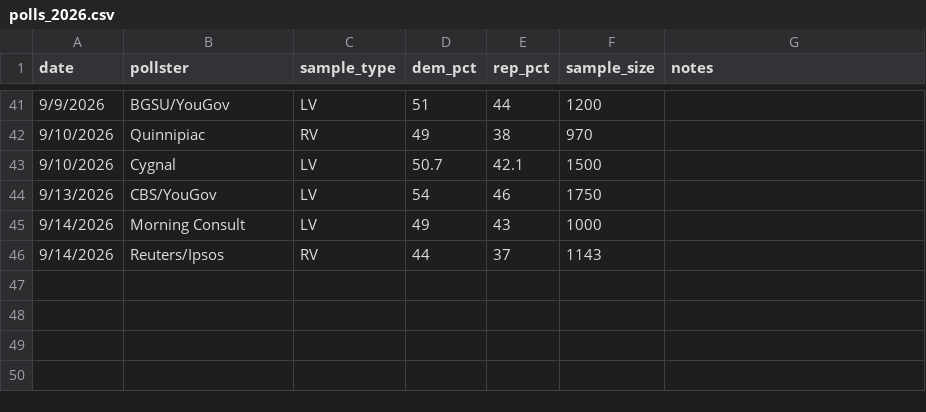
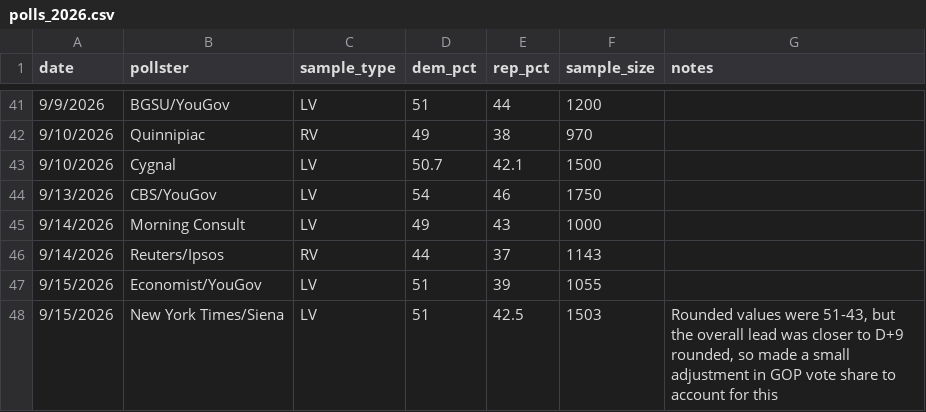
Before and after one commit to krishna-on-gh/carlosneedle, a CSV file: data/polls_2026.csv, drawn as a sheet; only a part is shown, gaps mark what is left out; the diff names each change by its address in the sheet, - before the commit and + after, or states it on an @@ line.

Commit message:
Added Economist and NYT/Siena poll (WOOHOO LETS GO FINALLY) 9/15

```diff
--- a/data/polls_2026.csv
+++ b/data/polls_2026.csv
+row 47: 9/15/2026 | Economist/YouGov | LV | 51 | 39 | 1055
+row 48: 9/15/2026 | New York Times/Siena | LV | 51 | 42.5 | 1503 | Rounded values were 51-43, but the overall lead was closer to D+9 rounded, so made a small adjustment in GOP vote share to account for this
```
